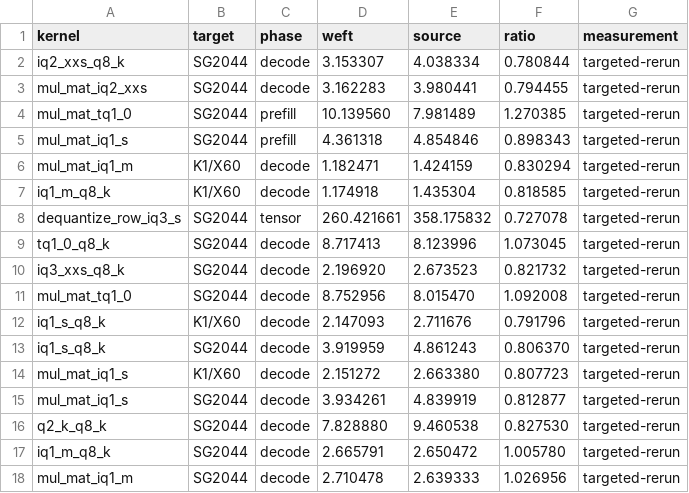
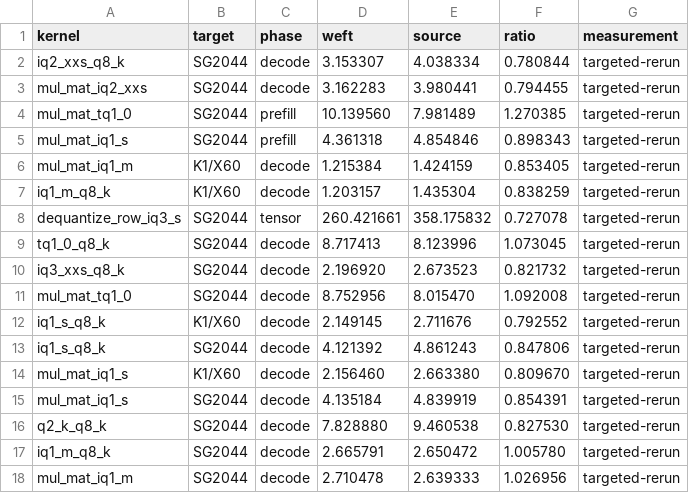
Before and after one commit to zzyu5/Weft, a CSV file: report/kernel-performance-comparison.csv, drawn as a sheet; only a part is shown.

```diff
--- a/report/kernel-performance-comparison.csv
+++ b/report/kernel-performance-comparison.csv
@@ -5,4 +5,4 @@ mul_mat_tq1_0,SG2044,prefill,10.139560,7.981489,1.270385,targeted-rerun
 mul_mat_iq1_s,SG2044,prefill,4.361318,4.854846,0.898343,targeted-rerun
-mul_mat_iq1_m,K1/X60,decode,1.182471,1.424159,0.830294,targeted-rerun
-iq1_m_q8_k,K1/X60,decode,1.174918,1.435304,0.818585,targeted-rerun
+mul_mat_iq1_m,K1/X60,decode,1.215384,1.424159,0.853405,targeted-rerun
+iq1_m_q8_k,K1/X60,decode,1.203157,1.435304,0.838259,targeted-rerun
 dequantize_row_iq3_s,SG2044,tensor,260.421661,358.175832,0.727078,targeted-rerun
@@ -11,6 +11,6 @@ iq3_xxs_q8_k,SG2044,decode,2.196920,2.673523,0.821732,targeted-rerun
 mul_mat_tq1_0,SG2044,decode,8.752956,8.015470,1.092008,targeted-rerun
-iq1_s_q8_k,K1/X60,decode,2.147093,2.711676,0.791796,targeted-rerun
-iq1_s_q8_k,SG2044,decode,3.919959,4.861243,0.806370,targeted-rerun
-mul_mat_iq1_s,K1/X60,decode,2.151272,2.663380,0.807723,targeted-rerun
-mul_mat_iq1_s,SG2044,decode,3.934261,4.839919,0.812877,targeted-rerun
+iq1_s_q8_k,K1/X60,decode,2.149145,2.711676,0.792552,targeted-rerun
+iq1_s_q8_k,SG2044,decode,4.121392,4.861243,0.847806,targeted-rerun
+mul_mat_iq1_s,K1/X60,decode,2.156460,2.663380,0.809670,targeted-rerun
+mul_mat_iq1_s,SG2044,decode,4.135184,4.839919,0.854391,targeted-rerun
 q2_k_q8_k,SG2044,decode,7.828880,9.460538,0.827530,targeted-rerun
```
Also changed, not shown: report/weft-kernel-performance.csv, 11 other files.
